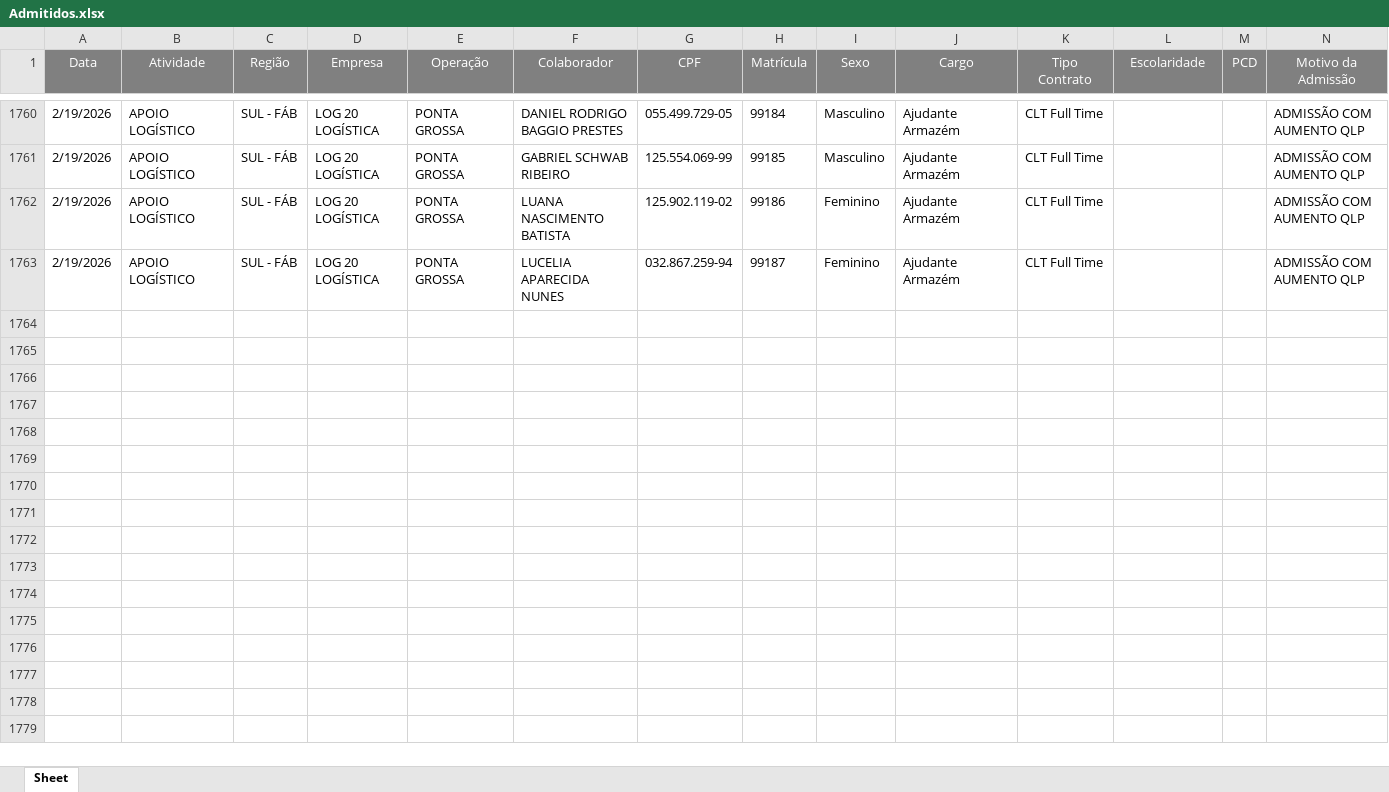
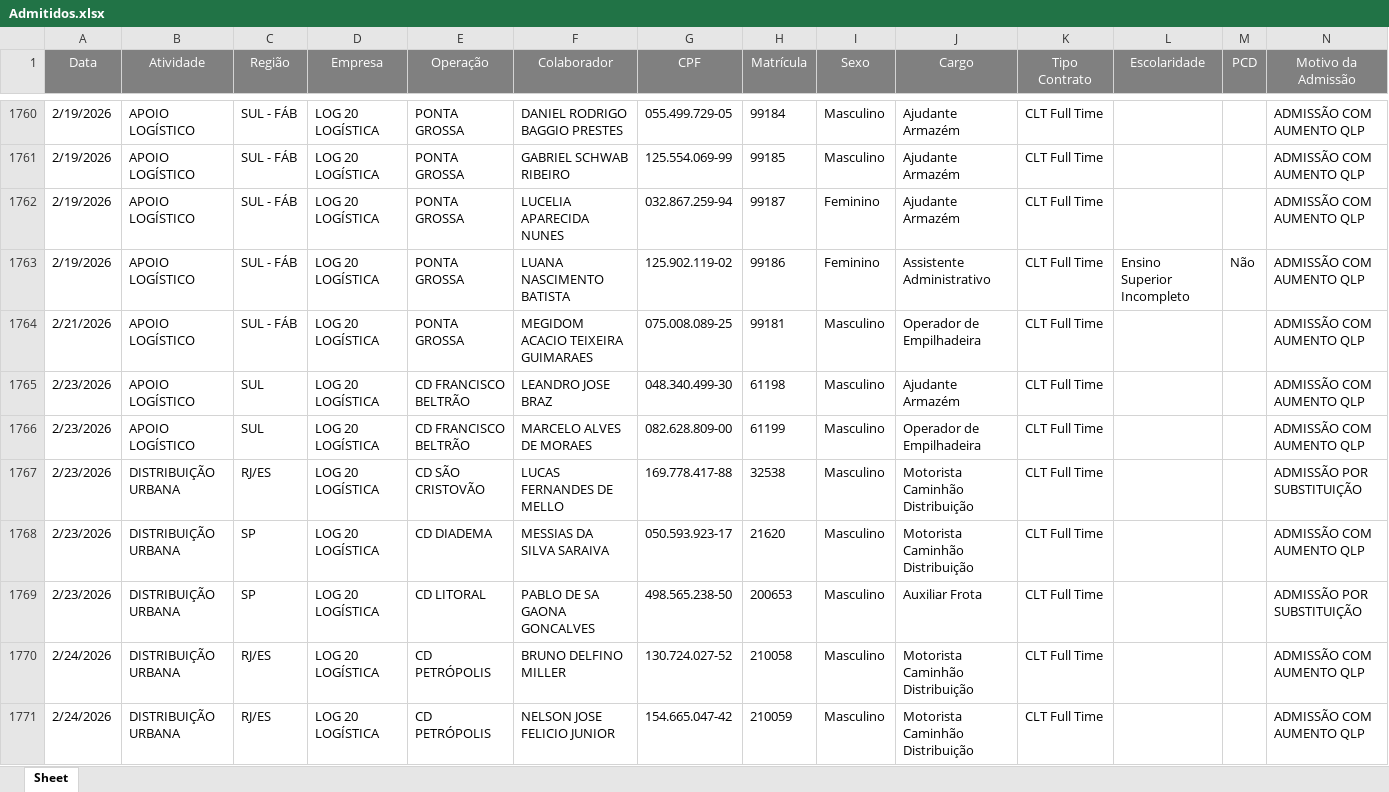
Before and after one commit to Bruna-gzr/dashboard-skap, an Excel workbook: data/Admitidos.xlsx, sheet Sheet, drawn as a sheet; only a part is shown, gaps mark what is left out; values as stored, in another font and other column widths than the file's, no borders; removed rows and columns are numbered as before the commit, all else as after; rows hold the shown columns only; the diff names each change by its address in the sheet, - before the commit and + after, or states it on an @@ line.

```diff
--- a/data/Admitidos.xlsx (sheet Sheet)
+++ b/data/Admitidos.xlsx (sheet Sheet)
-row 1762: 2/19/2026 | APOIO LOGÍSTICO | SUL - FÁB | LOG 20 LOGÍSTICA | PONTA GROSSA | LUANA NASCIMENTO BATISTA | 125.902.119-02 | 99186 | Feminino | Ajudante Armazém | CLT Full Time |  |  | ADMISSÃO COM AUMENTO QLP
+row 1763: 2/19/2026 | APOIO LOGÍSTICO | SUL - FÁB | LOG 20 LOGÍSTICA | PONTA GROSSA | LUANA NASCIMENTO BATISTA | 125.902.119-02 | 99186 | Feminino | Assistente Administrativo | CLT Full Time | Ensino Superior Incompleto | Não | ADMISSÃO COM AUMENTO QLP
+row 1764: 2/21/2026 | APOIO LOGÍSTICO | SUL - FÁB | LOG 20 LOGÍSTICA | PONTA GROSSA | MEGIDOM ACACIO TEIXEIRA GUIMARAES | 075.008.089-25 | 99181 | Masculino | Operador de Empilhadeira | CLT Full Time |  |  | ADMISSÃO COM AUMENTO QLP
+row 1765: 2/23/2026 | APOIO LOGÍSTICO | SUL | LOG 20 LOGÍSTICA | CD FRANCISCO BELTRÃO | LEANDRO JOSE BRAZ | 048.340.499-30 | 61198 | Masculino | Ajudante Armazém | CLT Full Time |  |  | ADMISSÃO COM AUMENTO QLP
+row 1766: 2/23/2026 | APOIO LOGÍSTICO | SUL | LOG 20 LOGÍSTICA | CD FRANCISCO BELTRÃO | MARCELO ALVES DE MORAES | 082.628.809-00 | 61199 | Masculino | Operador de Empilhadeira | CLT Full Time |  |  | ADMISSÃO COM AUMENTO QLP
+row 1767: 2/23/2026 | DISTRIBUIÇÃO URBANA | RJ/ES | LOG 20 LOGÍSTICA | CD SÃO CRISTOVÃO | LUCAS FERNANDES DE MELLO | 169.778.417-88 | 32538 | Masculino | Motorista Caminhão Distribuição | CLT Full Time |  |  | ADMISSÃO POR SUBSTITUIÇÃO
+row 1768: 2/23/2026 | DISTRIBUIÇÃO URBANA | SP | LOG 20 LOGÍSTICA | CD DIADEMA | MESSIAS DA SILVA SARAIVA | 050.593.923-17 | 21620 | Masculino | Motorista Caminhão Distribuição | CLT Full Time |  |  | ADMISSÃO COM AUMENTO QLP
+row 1769: 2/23/2026 | DISTRIBUIÇÃO URBANA | SP | LOG 20 LOGÍSTICA | CD LITORAL | PABLO DE SA GAONA GONCALVES | 498.565.238-50 | 200653 | Masculino | Auxiliar Frota | CLT Full Time |  |  | ADMISSÃO POR SUBSTITUIÇÃO
+row 1770: 2/24/2026 | DISTRIBUIÇÃO URBANA | RJ/ES | LOG 20 LOGÍSTICA | CD PETRÓPOLIS | BRUNO DELFINO MILLER | 130.724.027-52 | 210058 | Masculino | Motorista Caminhão Distribuição | CLT Full Time |  |  | ADMISSÃO COM AUMENTO QLP
+row 1771: 2/24/2026 | DISTRIBUIÇÃO URBANA | RJ/ES | LOG 20 LOGÍSTICA | CD PETRÓPOLIS | NELSON JOSE FELICIO JUNIOR | 154.665.047-42 | 210059 | Masculino | Motorista Caminhão Distribuição | CLT Full Time |  |  | ADMISSÃO COM AUMENTO QLP
```
Also changed, not shown: data/Acomp novos.xlsx, data/Base colaboradores ativos.xlsx, 6 other files.
